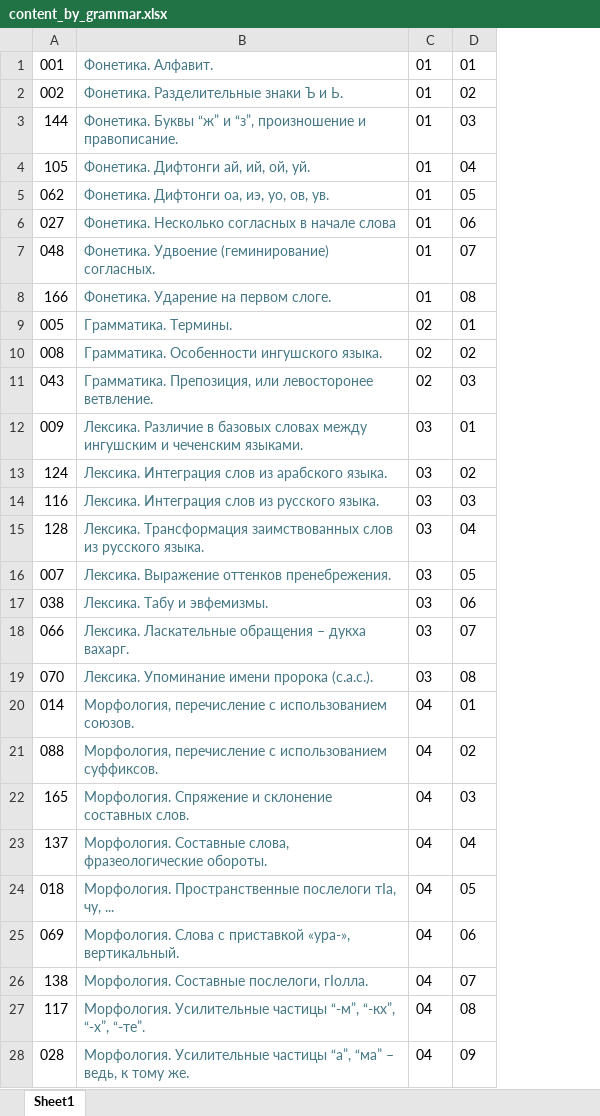
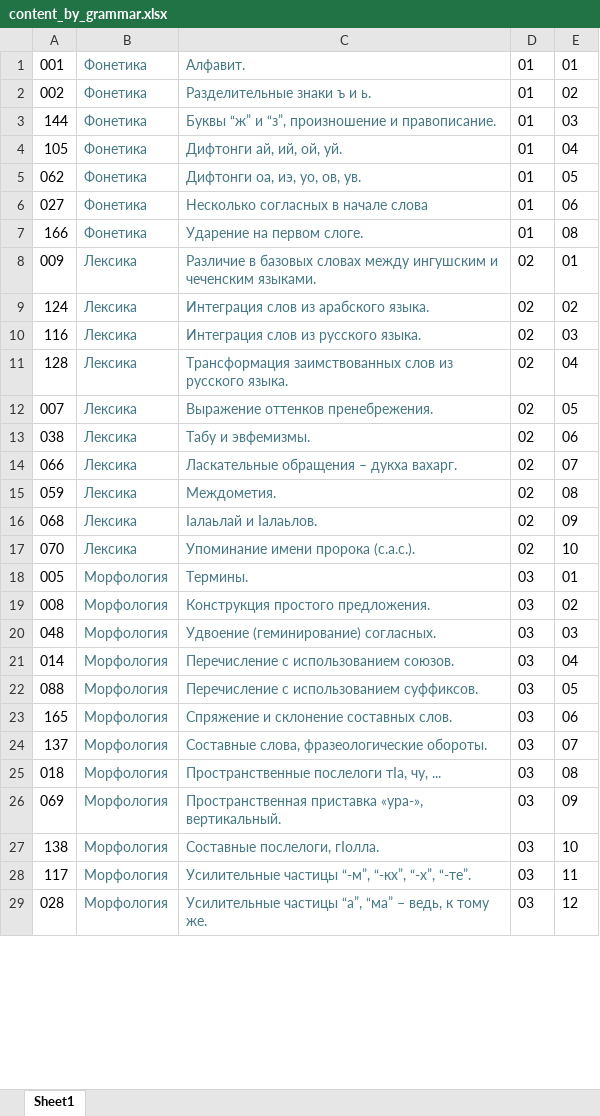
Before and after one commit to bumbari/dahkilgov, an Excel workbook: p/content_by_grammar.xlsx, sheet Sheet1, drawn as a sheet; only a part is shown; values as stored, in another font and other column widths than the file's, no borders; removed rows and columns are numbered as before the commit, all else as after; the diff covers the shown part only; the diff names each change by its address in the sheet, - before the commit and + after, or states it on an @@ line.

```diff
--- a/p/content_by_grammar.xlsx (sheet Sheet1)
+++ b/p/content_by_grammar.xlsx (sheet Sheet1)
-column B, rows 1-6: Фонетика. Алфавит. | Фонетика. Разделительные знаки Ъ и Ь. | Фонетика. Буквы “ж” и “з”, произношение и правописание. | Фонетика. Дифтонги ай, ий, ой, уй. | Фонетика. Дифтонги оа, иэ, уо, ов, ув. | Фонетика. Несколько согласных в начале слова; row 8: Фонетика. Ударение на первом слоге.; rows 12-28: Лексика. Различие в базовых словах между ингушским и чеченским языками. | Лексика. Интеграция слов из арабского языка. | Лексика. Интеграция слов из русского языка. | Лексика. Трансформация заимствованных слов из русского языка. | Лексика. Выражение оттенков пренебрежения. | Лексика. Табу и эвфемизмы. | Лексика. Ласкательные обращения – дукха вахарг. | Лексика. Упоминание имени пророка (с.а.с.). | Морфология, перечисление с использованием союзов. | Морфология, перечисление с использованием суффиксов. | Морфология. Спряжение и склонение составных слов. | Морфология. Составные слова, фразеологические обороты. | Морфология. Пространственные послелоги тIа, чу, ... | Морфология. Слова с приставкой «ура-», вертикальный. | Морфология. Составные послелоги, гӀолла. | Морфология. Усилительные частицы “-м”, “-кх”, “-х”, “-те”. | Морфология. Усилительные частицы “а”, “ма” – ведь, к тому же.
+column B, rows 1-14: Фонетика | Фонетика | Фонетика | Фонетика | Фонетика | Фонетика | Фонетика | Лексика | Лексика | Лексика | Лексика | Лексика | Лексика | Лексика; row 17: Лексика; rows 21-29: all Морфология
+column C, rows 1-14: Алфавит. | Разделительные знаки ъ и ь. | Буквы “ж” и “з”, произношение и правописание. | Дифтонги ай, ий, ой, уй. | Дифтонги оа, иэ, уо, ов, ув. | Несколько согласных в начале слова | Ударение на первом слоге. | Различие в базовых словах между ингушским и чеченским языками. | Интеграция слов из арабского языка. | Интеграция слов из русского языка. | Трансформация заимствованных слов из русского языка. | Выражение оттенков пренебрежения. | Табу и эвфемизмы. | Ласкательные обращения – дукха вахарг.; row 17: Упоминание имени пророка (с.а.с.).; rows 21-29: Перечисление с использованием союзов. | Перечисление с использованием суффиксов. | Спряжение и склонение составных слов. | Составные слова, фразеологические обороты. | Пространственные послелоги тIа, чу, ... | Пространственная приставка «ура-», вертикальный. | Составные послелоги, гӀолла. | Усилительные частицы “-м”, “-кх”, “-х”, “-те”. | Усилительные частицы “а”, “ма” – ведь, к тому же.
-row 7: 048 | Фонетика. Удвоение (геминирование) согласных. | 01 | 07
-row 9: 005 | Грамматика. Термины. | 02 | 01
-row 10: 008 | Грамматика. Особенности ингушского языка. | 02 | 02
-row 11: 043 | Грамматика. Препозиция, или левосторонее ветвление. | 02 | 03
-D8:D14: 03
+D8:D14: 02
+row 15: 059 | Лексика | Междометия. | 02 | 08
+row 16: 068 | Лексика | Ӏалаьлай и Ӏалаьлов. | 02 | 09
-D17: 03
+D17: 02
-E17: 08
+E17: 10
+row 18: 005 | Морфология | Термины. | 03 | 01
+row 19: 008 | Морфология | Конструкция простого предложения. | 03 | 02
+row 20: 048 | Морфология | Удвоение (геминирование) согласных. | 03 | 03
-D21:D29: 04
+D21:D29: 03
-E21: 01
+E21: 04
-E22: 02
+E22: 05
-E23: 03
+E23: 06
-E24: 04
+E24: 07
-E25: 05
+E25: 08
-E26: 06
+E26: 09
-E27: 07
+E27: 10
-E28: 08
+E28: 11
-E29: 09
+E29: 12
```
Also changed, not shown: 1 added row, 2 removed rows and 150 edited cells elsewhere in this sheet, 1 other file.
